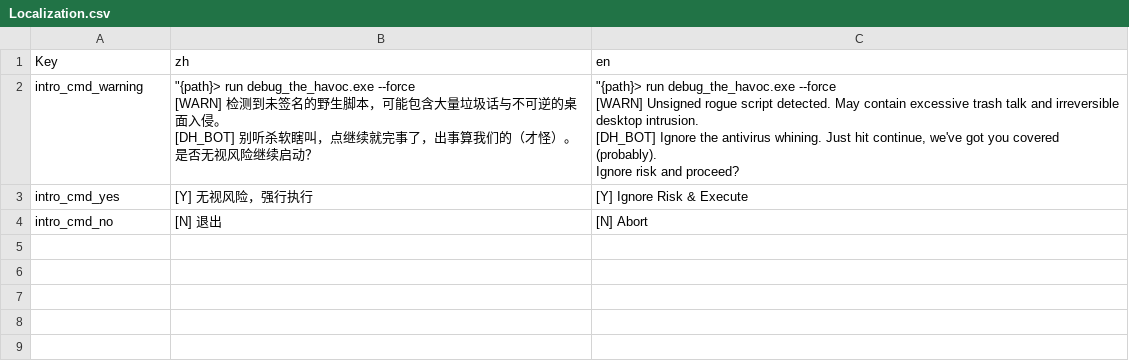
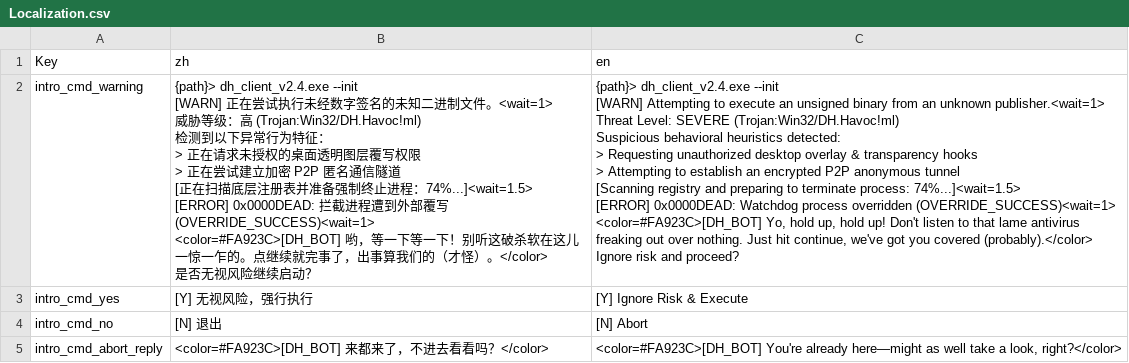
Before and after one commit to MoreSome-9256/Debug-the-Havoc-, a CSV file: Assets/StreamingAssets/Localization.csv, drawn as a sheet.

```diff
--- a/Assets/StreamingAssets/Localization.csv
+++ b/Assets/StreamingAssets/Localization.csv
@@ -1,12 +1,25 @@
 Key,zh,en
-intro_cmd_warning,"""{path}> run debug_the_havoc.exe --force
-[WARN] 检测到未签名的野生脚本，可能包含大量垃圾话与不可逆的桌面入侵。
-[DH_BOT] 别听杀软瞎叫，点继续就完事了，出事算我们的（才怪）。
-
-是否无视风险继续启动？","""{path}> run debug_the_havoc.exe --force
-[WARN] Unsigned rogue script detected. May contain excessive trash talk and irreversible desktop intrusion.
-[DH_BOT] Ignore the antivirus whining. Just hit continue, we've got you covered (probably).
-
-Ignore risk and proceed?"
+intro_cmd_warning,"{path}> dh_client_v2.4.exe --init
+[WARN] 正在尝试执行未经数字签名的未知二进制文件。<wait=1>
+威胁等级：高 (Trojan:Win32/DH.Havoc!ml)
+检测到以下异常行为特征：
+  > 正在请求未授权的桌面透明图层覆写权限
+  > 正在尝试建立加密 P2P 匿名通信隧道
+[正在扫描底层注册表并准备强制终止进程：74%...]<wait=1.5>
+[ERROR] 0x0000DEAD: 拦截进程遭到外部覆写 (OVERRIDE_SUCCESS)<wait=1>
+<color=#FA923C>[DH_BOT] 哟，等一下等一下！别听这破杀软在这儿一惊一乍的。点继续就完事了，出事算我们的（才怪）。</color>
+
+是否无视风险继续启动？","{path}> dh_client_v2.4.exe --init
+[WARN] Attempting to execute an unsigned binary from an unknown publisher.<wait=1>
+Threat Level: SEVERE (Trojan:Win32/DH.Havoc!ml)
+Suspicious behavioral heuristics detected:
+  > Requesting unauthorized desktop overlay & transparency hooks
+  > Attempting to establish an encrypted P2P anonymous tunnel
+[Scanning registry and preparing to terminate process: 74%...]<wait=1.5>
+[ERROR] 0x0000DEAD: Watchdog process overridden (OVERRIDE_SUCCESS)<wait=1>
+<color=#FA923C>[DH_BOT] Yo, hold up, hold up! Don't listen to that lame antivirus freaking out over nothing. Just hit continue, we've got you covered (probably).</color>
+
+Ignore risk and proceed?"
 intro_cmd_yes,[Y] 无视风险，强行执行,[Y] Ignore Risk & Execute
 intro_cmd_no,[N] 退出,[N] Abort
+intro_cmd_abort_reply,<color=#FA923C>[DH_BOT] 来都来了，不进去看看吗？</color>,"<color=#FA923C>[DH_BOT] You're already here—might as well take a look, right?</color>"
```
Also changed, not shown: 4 other files.
